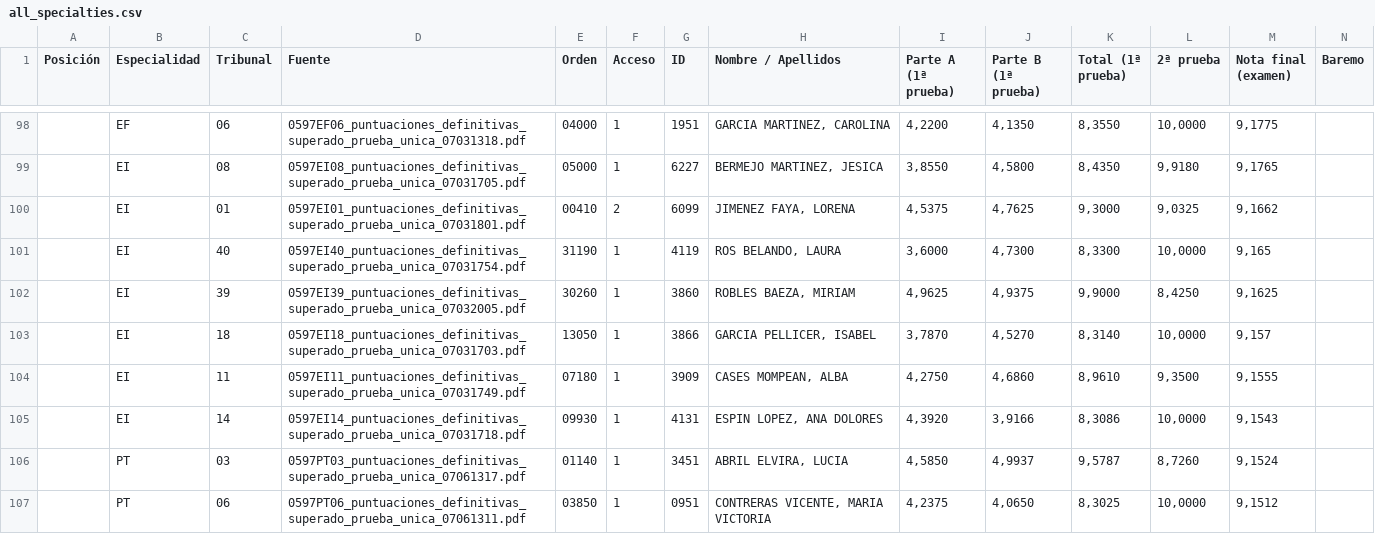
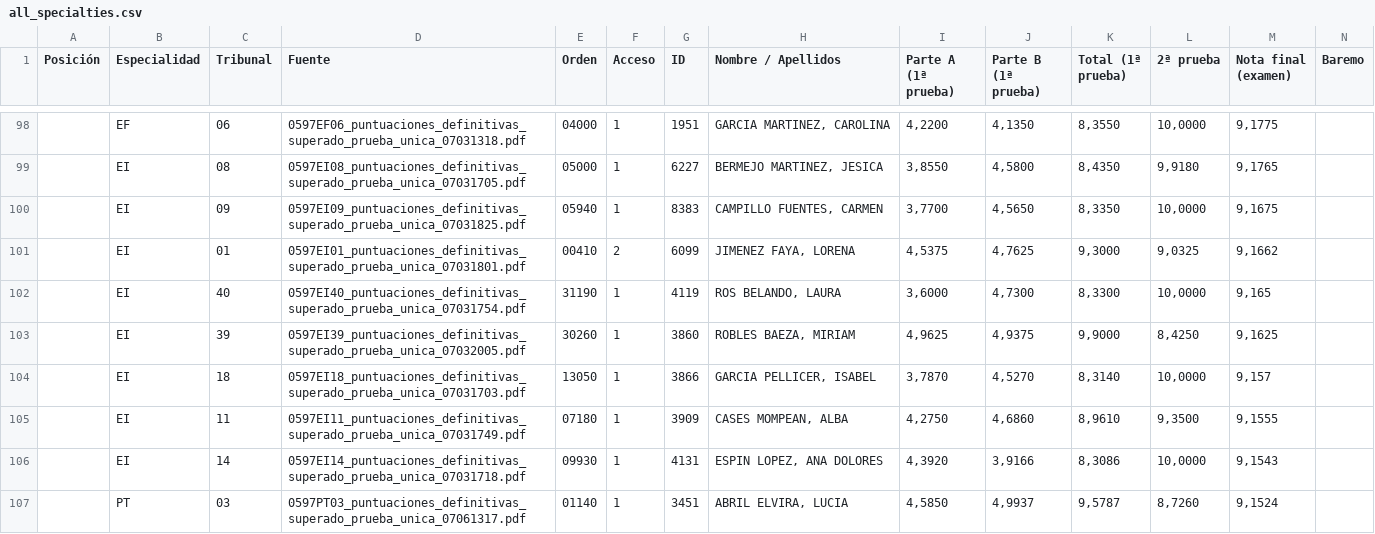
Before and after one commit to Empereur-Dragon/empereur-dragon.github.io, a CSV file: all_specialties.csv, drawn as a sheet; only a part is shown, gaps mark what is left out; the shorter side is filled out with more unchanged rows; rows hold the shown columns only; the diff covers the shown part only; the diff names each change by its address in the sheet, - before the commit and + after, or states it on an @@ line.

```diff
--- a/all_specialties.csv
+++ b/all_specialties.csv
+row 100:  | EI | 09 | 0597EI09_puntuaciones_definitivas_superado_prueba_unica_07031825.pdf | 05940 | 1 | 8383 | CAMPILLO FUENTES, CARMEN | 3,7700 | 4,5650 | 8,3350 | 10,0000 | 9,1675
```
Also changed, not shown: 7 added rows and 8 removed rows elsewhere in this file, EF.csv, 4 other files.
